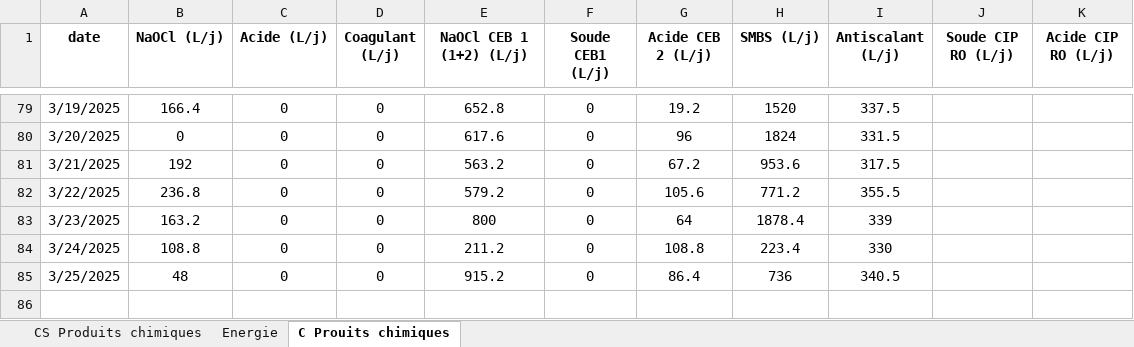
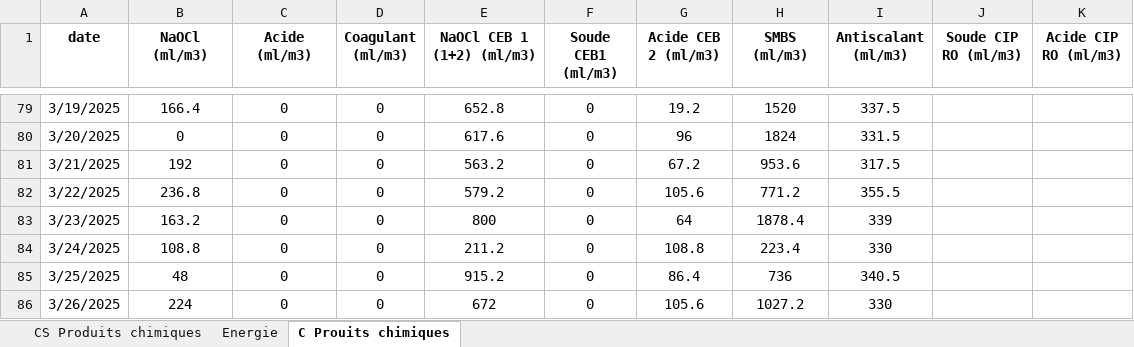
Before and after one commit to Ait-Omar/wave2, an Excel workbook: Consommation spécifique.xlsx, sheet C Prouits chimiques, drawn as a sheet; only a part is shown, gaps mark what is left out; values as stored, in another font and other column widths than the file's, no borders; the diff names each change by its address in the sheet, - before the commit and + after, or states it on an @@ line.

```diff
--- a/Consommation spécifique.xlsx (sheet C Prouits chimiques)
+++ b/Consommation spécifique.xlsx (sheet C Prouits chimiques)
-B1: NaOCl (L/j)
+B1: NaOCl (ml/m3)
-C1: Acide (L/j)
+C1: Acide (ml/m3)
-D1: Coagulant (L/j)
+D1: Coagulant (ml/m3)
-E1: NaOCl CEB 1 (1+2) (L/j)
+E1: NaOCl CEB 1 (1+2) (ml/m3)
-F1: Soude CEB1 (L/j)
+F1: Soude CEB1 (ml/m3)
-G1: Acide CEB 2 (L/j)
+G1: Acide CEB 2 (ml/m3)
-H1: SMBS (L/j)
+H1: SMBS (ml/m3)
-I1: Antiscalant (L/j)
+I1: Antiscalant (ml/m3)
-J1: Soude CIP RO (L/j)
+J1: Soude CIP RO (ml/m3)
-K1: Acide CIP RO (L/j)
+K1: Acide CIP RO (ml/m3)
+row 86: 3/26/2025 | 224 | 0 | 0 | 672 | 0 | 105.6 | 1027.2 | 330
```
Also changed, not shown: sheet CS Produits chimiques, sheet Energie, formulas that keep their value, PRODUCTION 2025.xlsx, 2 other files.
